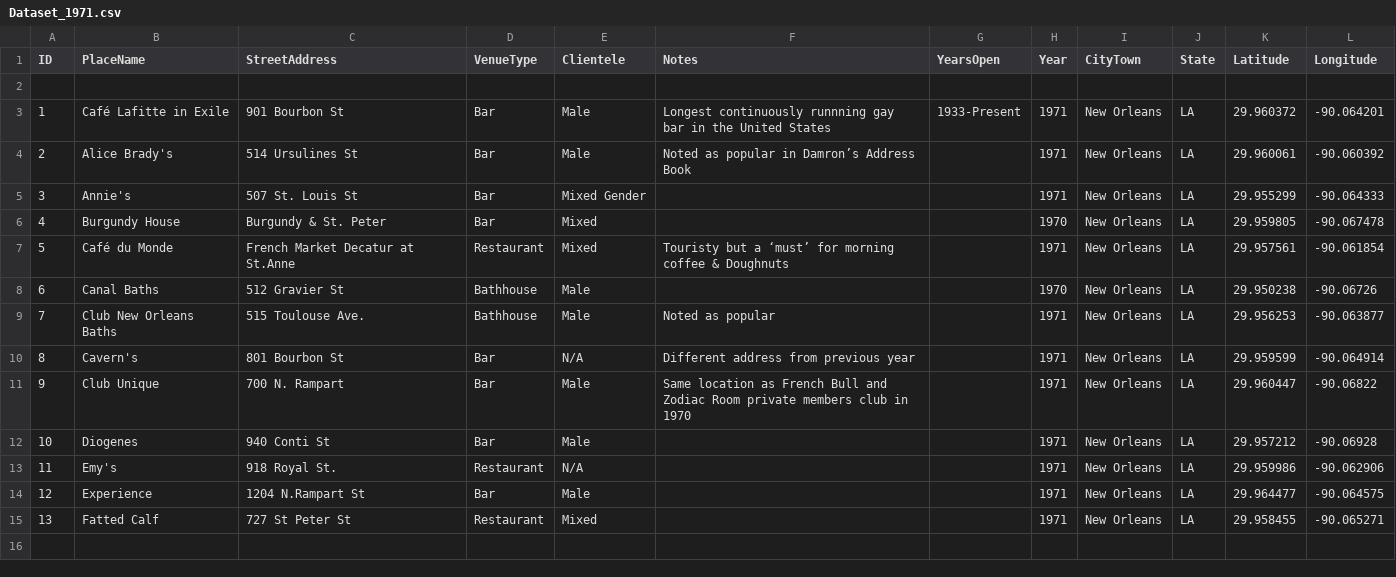
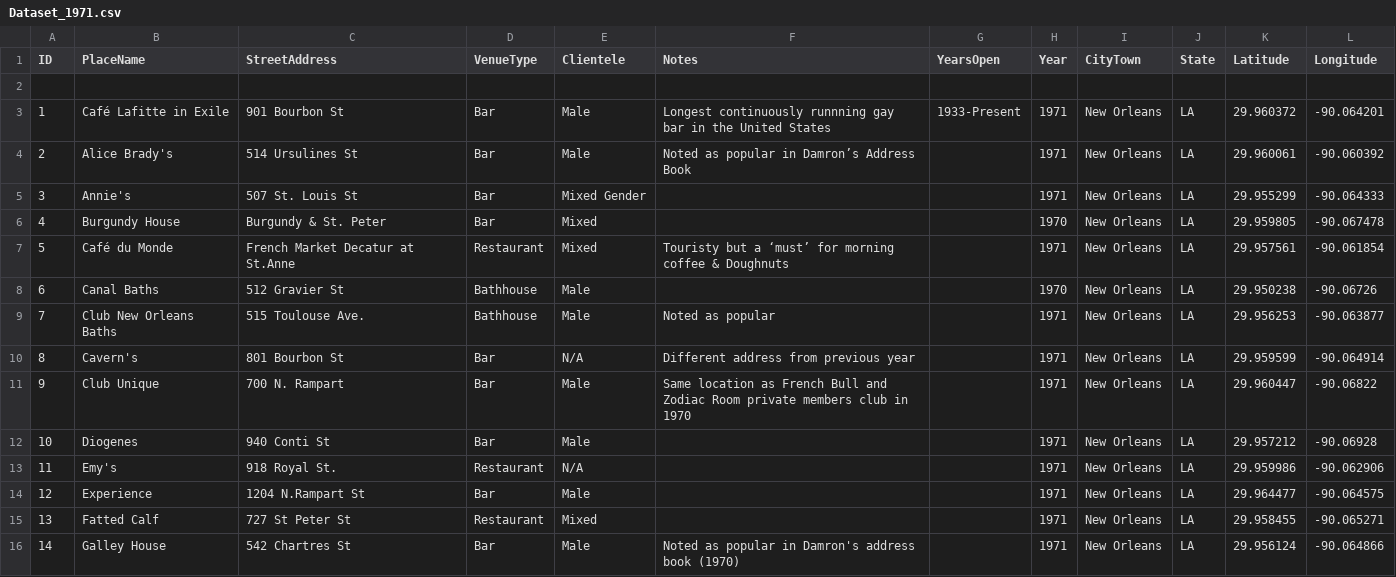
Before and after one commit to lk-345/Queer-Worldmaking, a CSV file: GeocodedDataset/Dataset_1971.csv, drawn as a sheet; the diff names each change by its address in the sheet, - before the commit and + after, or states it on an @@ line.

Commit message:
Update Dataset_1971.csv

```diff
--- a/GeocodedDataset/Dataset_1971.csv
+++ b/GeocodedDataset/Dataset_1971.csv
+row 16: 14 | Galley House | 542 Chartres St | Bar | Male | Noted as popular in Damron's address book (1970) |  | 1971 | New Orleans | LA | 29.956124 | -90.064866
```
